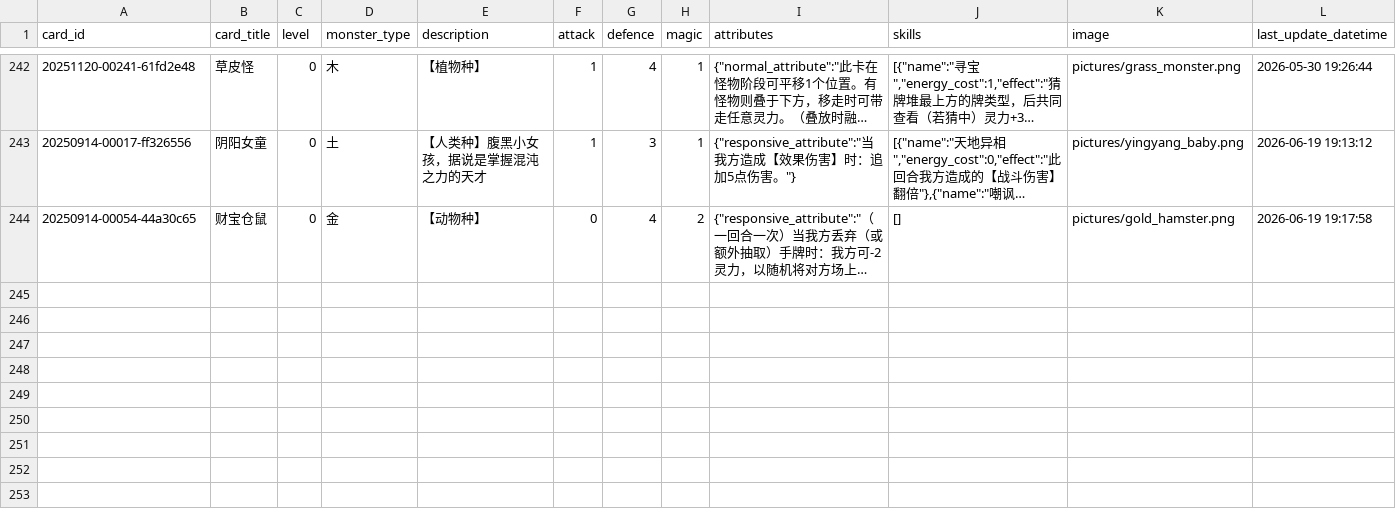
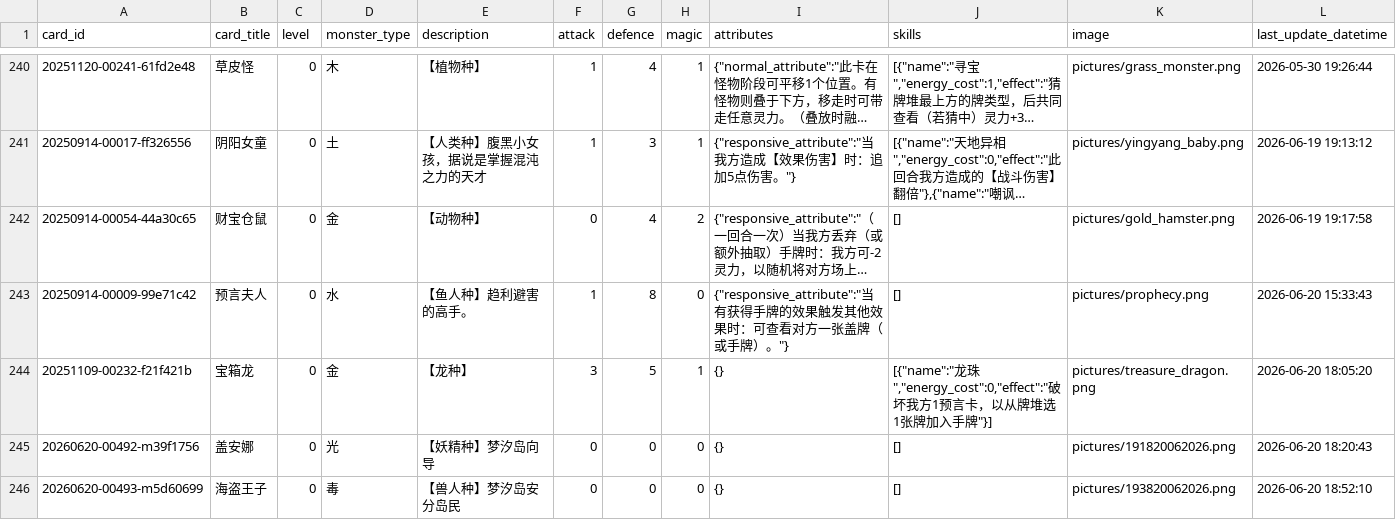
Before and after one commit to Apollo1840/BoardGame, a CSV file: GemuLand/monster_cards.csv, drawn as a sheet; only a part is shown, gaps mark what is left out; long unchanged cells end in …; the diff covers the shown part only; the diff names each change by its address in the sheet, - before the commit and + after, or states it on an @@ line.

```diff
--- a/GemuLand/monster_cards.csv
+++ b/GemuLand/monster_cards.csv
+row 243: 20250914-00009-99e71c42 | 预言夫人 | 0 | 水 | 【鱼人种】趋利避害的高手。 | 1 | 8 | 0 | {"responsive_attribute":"当有获得手牌的效果触发其他效果时：可查看对方一张盖牌（或手牌）。"} | [] | pictures/prophecy.png | 2026-06-20 15:33:43
+row 244: 20251109-00232-f21f421b | 宝箱龙 | 0 | 金 | 【龙种】 | 3 | 5 | 1 | {} | [{"name":"龙珠","energy_cost":0,"effect":"破坏我方1预言卡，以从牌堆选1张牌加入手牌"}] | pictures/treasure_dragon.png | 2026-06-20 18:05:20
+row 245: 20260620-00492-m39f1756 | 盖安娜 | 0 | 光 | 【妖精种】梦汐岛向导 | 0 | 0 | 0 | {} | [] | pictures/191820062026.png | 2026-06-20 18:20:43
+row 246: 20260620-00493-m5d60699 | 海盗王子 | 0 | 毒 | 【兽人种】梦汐岛安分岛民 | 0 | 0 | 0 | {} | [] | pictures/193820062026.png | 2026-06-20 18:52:10
```
Also changed, not shown: 4 added rows and 2 removed rows elsewhere in this file, GemuLand/prophecy_cards.csv, 16 other files.
